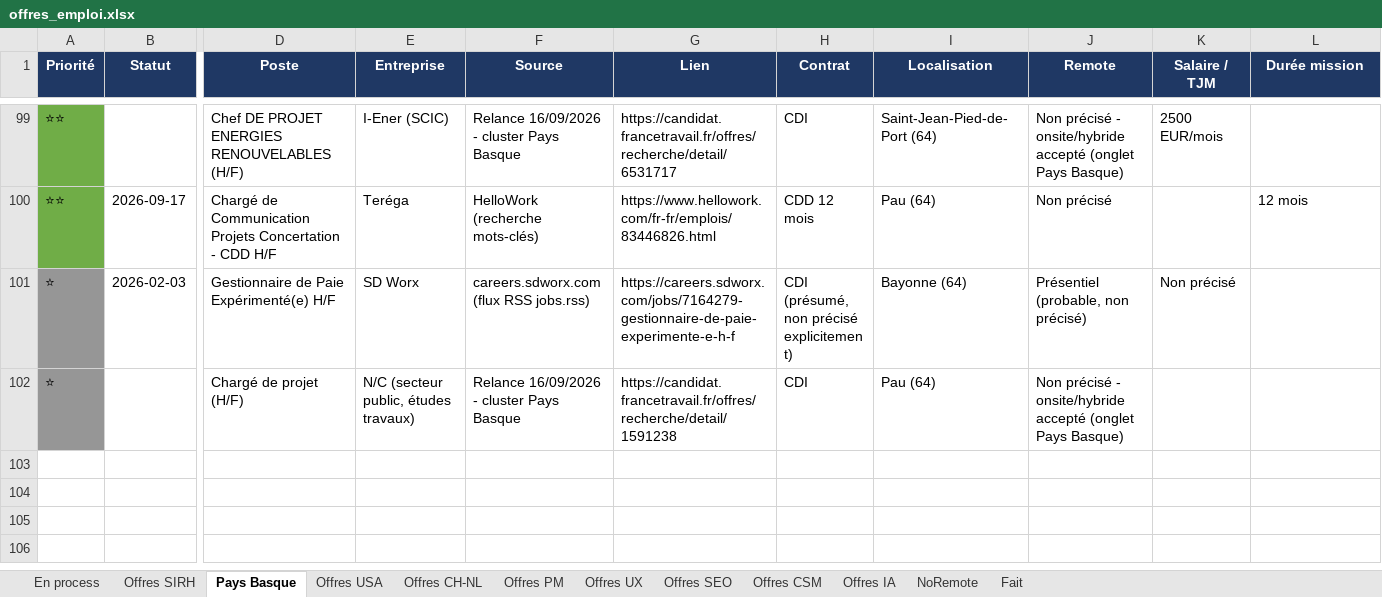
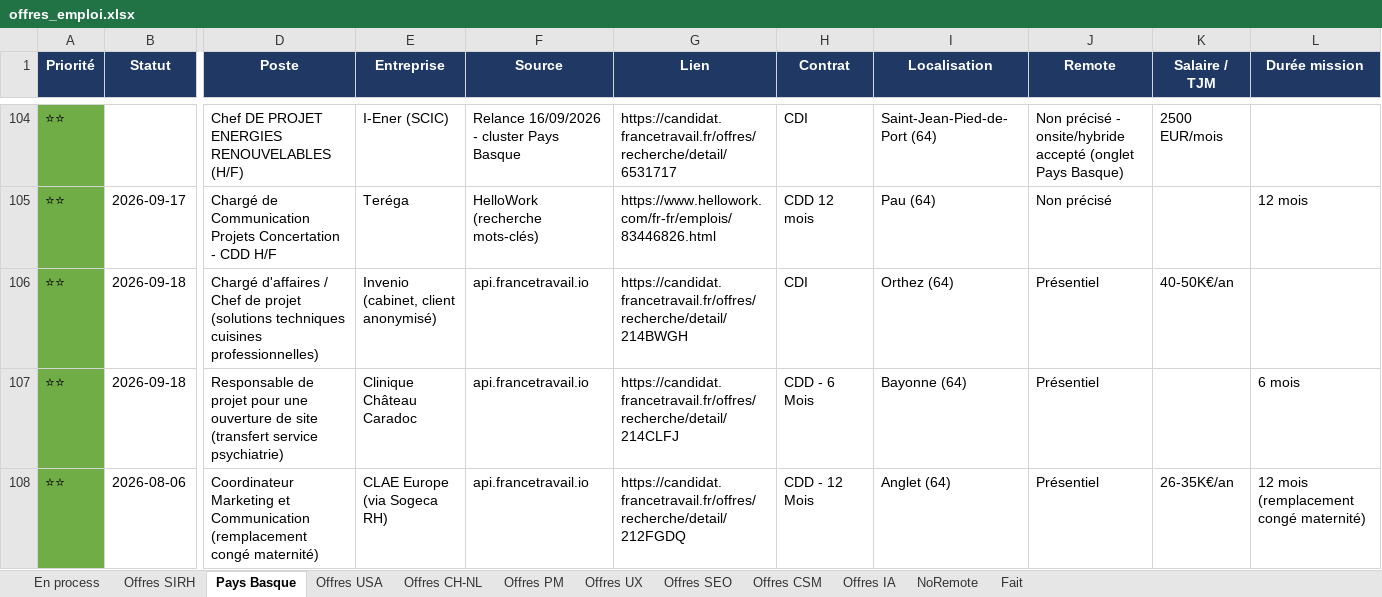
Before and after one commit to MisterZogs/recherche-taf, an Excel workbook: offres_emploi.xlsx, sheet Pays Basque, drawn as a sheet; only a part is shown, gaps mark what is left out; the shorter side is filled out with more unchanged rows; values as stored, in another font and other column widths than the file's, no borders; rows hold the shown columns only; the diff covers the shown part only; the diff names each change by its address in the sheet, - before the commit and + after, or states it on an @@ line.

```diff
--- a/offres_emploi.xlsx (sheet Pays Basque)
+++ b/offres_emploi.xlsx (sheet Pays Basque)
+row 106: ⭐⭐ | 2026-09-18 | Chargé d'affaires / Chef de projet (solutions techniques cuisines professionnelles) | Invenio (cabinet, client anonymisé) | api.francetravail.io | https://candidat.francetravail.fr/offres/recherche/detail/214BWGH | CDI | Orthez (64) | Présentiel | 40-50K€/an
+row 107: ⭐⭐ | 2026-09-18 | Responsable de projet pour une ouverture de site (transfert service psychiatrie) | Clinique Château Caradoc | api.francetravail.io | https://candidat.francetravail.fr/offres/recherche/detail/214CLFJ | CDD - 6 Mois | Bayonne (64) | Présentiel |  | 6 mois
+row 108: ⭐⭐ | 2026-08-06 | Coordinateur Marketing et Communication (remplacement congé maternité) | CLAE Europe (via Sogeca RH) | api.francetravail.io | https://candidat.francetravail.fr/offres/recherche/detail/212FGDQ | CDD - 12 Mois | Anglet (64) | Présentiel | 26-35K€/an | 12 mois (remplacement congé maternité)
```
Also changed, not shown: 8 added rows elsewhere in this sheet, sheet Offres SIRH, sheet Offres CSM, sheet Offres PM, sheet NoRemote, sheet Offres UX, sheet Offres IA, 3 more sheets, hidden cells, 2 other files.
